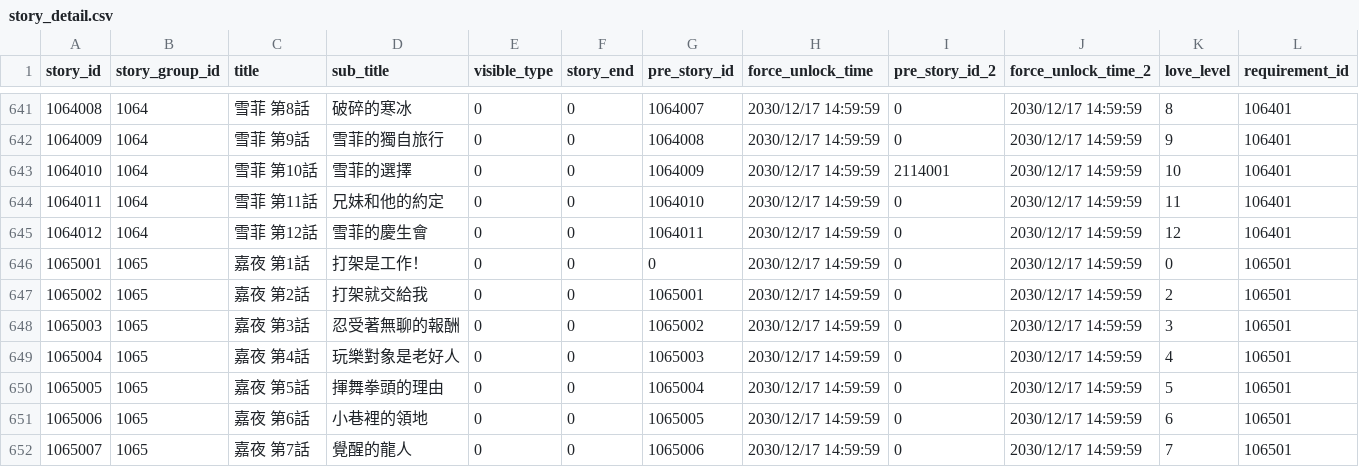
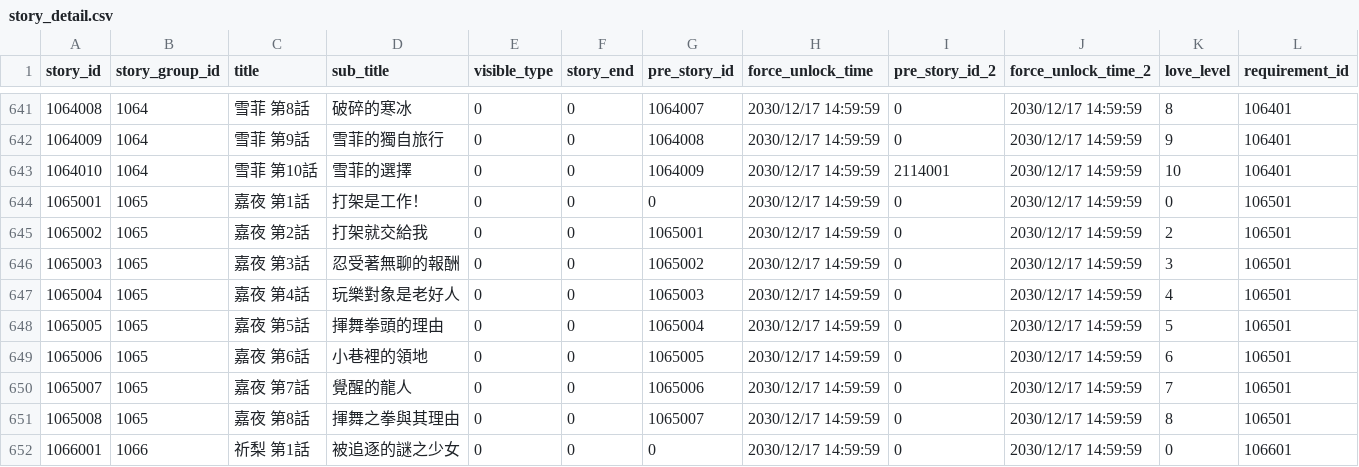
Before and after one commit to KiruyaMomochi/RediveData, a CSV file: db/csv/story_detail.csv, drawn as a sheet; only a part is shown, gaps mark what is left out; the shorter side is filled out with more unchanged rows; rows hold the shown columns only; the diff names each change by its address in the sheet, - before the commit and + after, or states it on an @@ line.

```diff
--- a/db/csv/story_detail.csv
+++ b/db/csv/story_detail.csv
-row 644: 1064011 | 1064 | 雪菲 第11話 | 兄妹和他的約定 | 0 | 0 | 1064010 | 2030/12/17 14:59:59 | 0 | 2030/12/17 14:59:59 | 11 | 106401
-row 645: 1064012 | 1064 | 雪菲 第12話 | 雪菲的慶生會 | 0 | 0 | 1064011 | 2030/12/17 14:59:59 | 0 | 2030/12/17 14:59:59 | 12 | 106401
```
Also changed, not shown: 1 other file.
